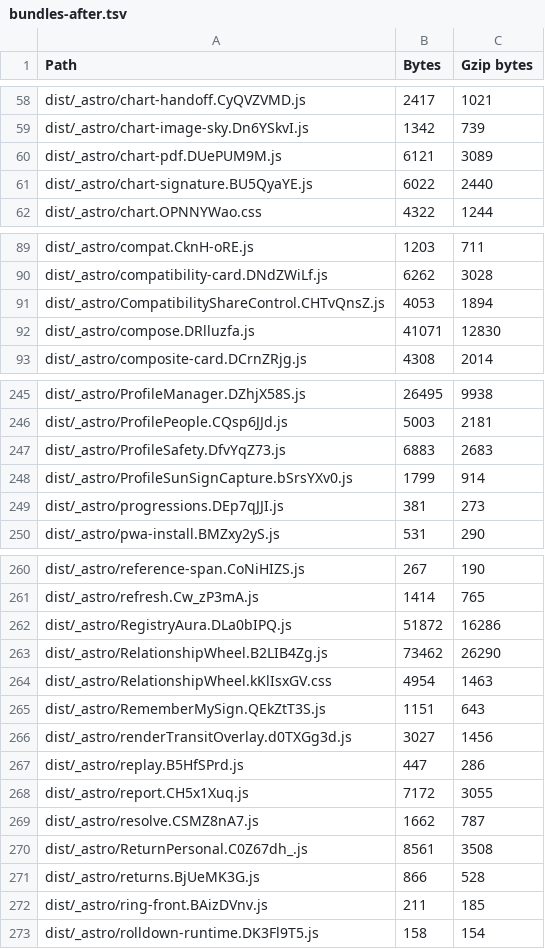
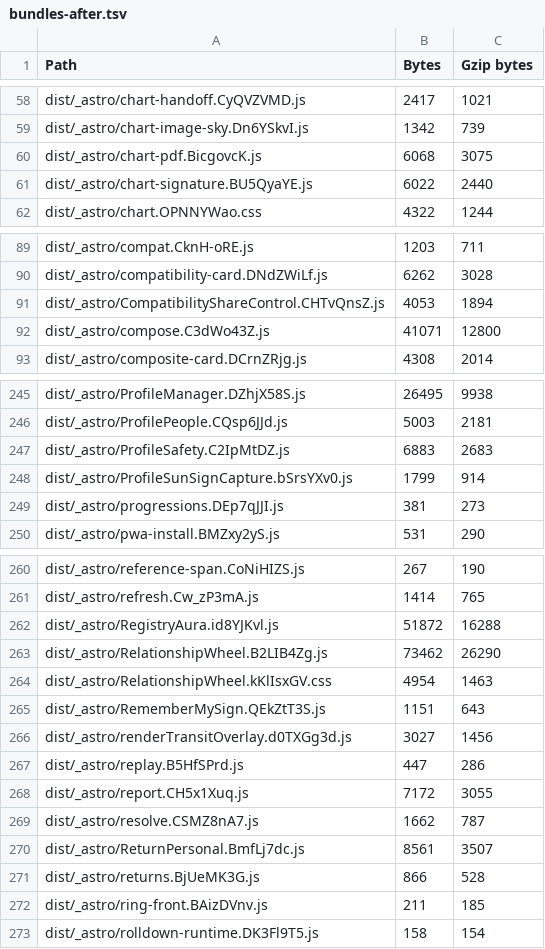
Before and after one commit to zodiacs-org/site, a TSV file: docs/platform/evidence/site-engine-1-1-0/bundles-after.tsv, drawn as a sheet; only a part is shown, gaps mark what is left out; the diff covers the shown part only.

```diff
--- a/docs/platform/evidence/site-engine-1-1-0/bundles-after.tsv
+++ b/docs/platform/evidence/site-engine-1-1-0/bundles-after.tsv
@@ -59,3 +59,3 @@ dist/_astro/chart-handoff.CyQVZVMD.js	2417	1021
 dist/_astro/chart-image-sky.Dn6YSkvI.js	1342	739
-dist/_astro/chart-pdf.DUePUM9M.js	6121	3089
+dist/_astro/chart-pdf.BicgovcK.js	6068	3075
 dist/_astro/chart-signature.BU5QyaYE.js	6022	2440
@@ -91,3 +91,3 @@ dist/_astro/compatibility-card.DNdZWiLf.js	6262	3028
 dist/_astro/CompatibilityShareControl.CHTvQnsZ.js	4053	1894
-dist/_astro/compose.DRlluzfa.js	41071	12830
+dist/_astro/compose.C3dWo43Z.js	41071	12800
 dist/_astro/composite-card.DCrnZRjg.js	4308	2014
@@ -246,3 +246,3 @@ dist/_astro/ProfileManager.DZhjX58S.js	26495	9938
 dist/_astro/ProfilePeople.CQsp6JJd.js	5003	2181
-dist/_astro/ProfileSafety.DfvYqZ73.js	6883	2683
+dist/_astro/ProfileSafety.C2IpMtDZ.js	6883	2683
 dist/_astro/ProfileSunSignCapture.bSrsYXv0.js	1799	914
@@ -261,3 +261,3 @@ dist/_astro/reference-span.CoNiHIZS.js	267	190
 dist/_astro/refresh.Cw_zP3mA.js	1414	765
-dist/_astro/RegistryAura.DLa0bIPQ.js	51872	16286
+dist/_astro/RegistryAura.id8YJKvl.js	51872	16288
 dist/_astro/RelationshipWheel.B2LIB4Zg.js	73462	26290
@@ -269,3 +269,3 @@ dist/_astro/report.CH5x1Xuq.js	7172	3055
 dist/_astro/resolve.CSMZ8nA7.js	1662	787
-dist/_astro/ReturnPersonal.C0Z67dh_.js	8561	3508
+dist/_astro/ReturnPersonal.BmfLj7dc.js	8561	3507
 dist/_astro/returns.BjUeMK3G.js	866	528
```
Also changed, not shown: 4 added rows, 4 removed rows and 13 edited cells elsewhere in this file, 35 other files.
